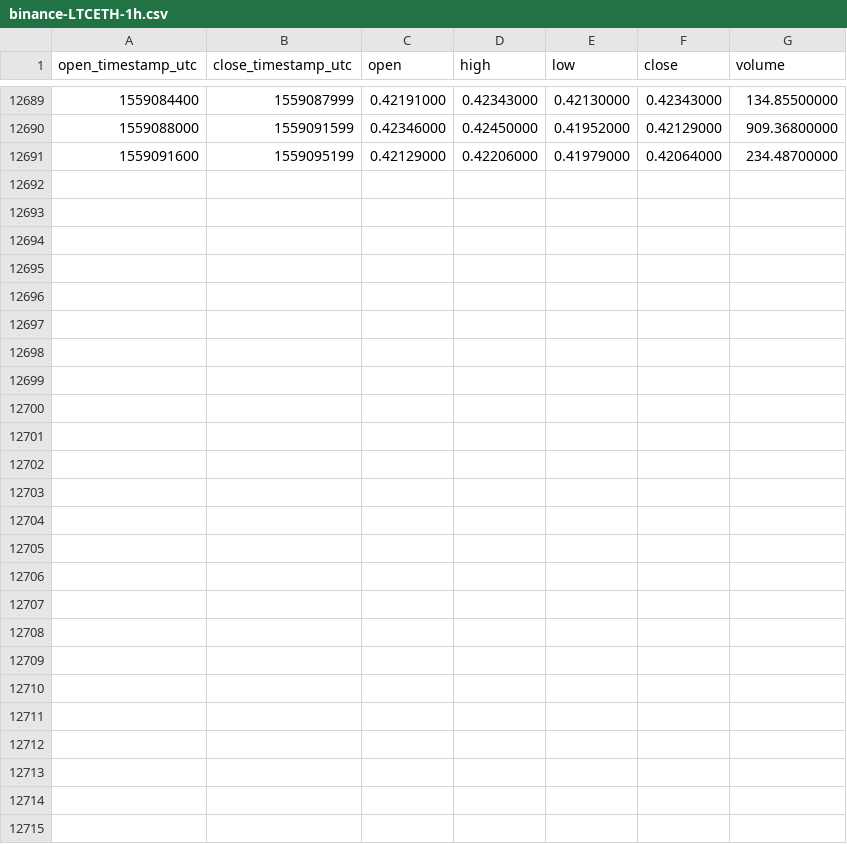
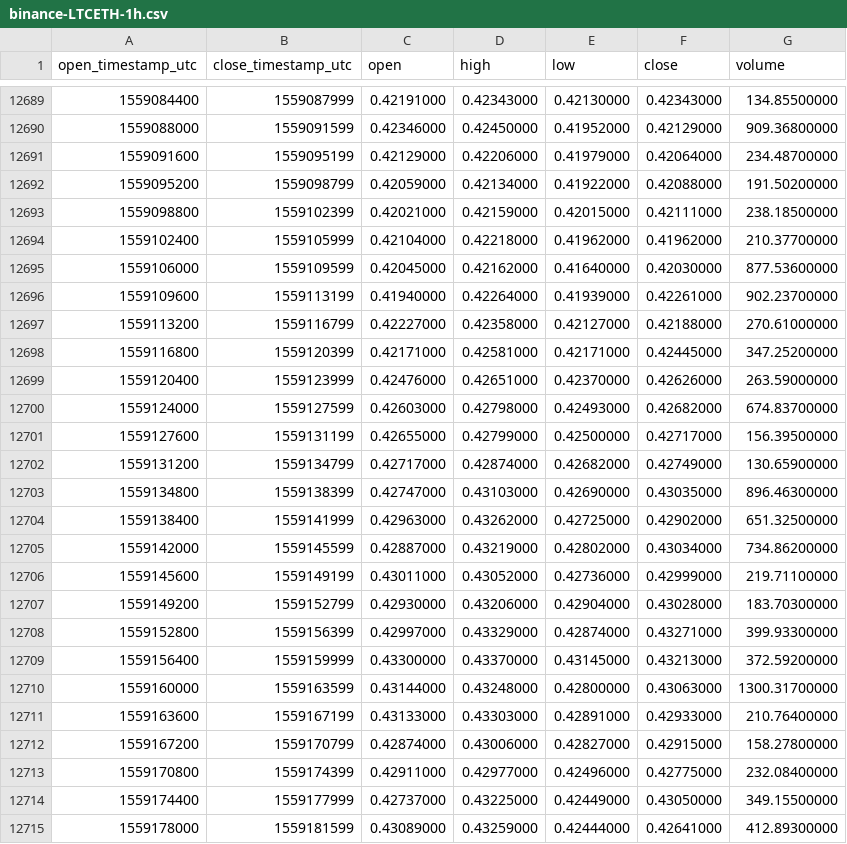
Before and after one commit to cryptobigbro/binance-LTCETH, a CSV file: binance-LTCETH-1h.csv, drawn as a sheet; only a part is shown, gaps mark what is left out.

Commit message:
Update OHLCV data.

```diff
--- a/binance-LTCETH-1h.csv
+++ b/binance-LTCETH-1h.csv
@@ -12691 +12691,25 @@ open_timestamp_utc,close_timestamp_utc,open,high,low,close,volume
 1559091600,1559095199,0.42129000,0.42206000,0.41979000,0.42064000,234.48700000
+1559095200,1559098799,0.42059000,0.42134000,0.41922000,0.42088000,191.50200000
+1559098800,1559102399,0.42021000,0.42159000,0.42015000,0.42111000,238.18500000
+1559102400,1559105999,0.42104000,0.42218000,0.41962000,0.41962000,210.37700000
+1559106000,1559109599,0.42045000,0.42162000,0.41640000,0.42030000,877.53600000
+1559109600,1559113199,0.41940000,0.42264000,0.41939000,0.42261000,902.23700000
+1559113200,1559116799,0.42227000,0.42358000,0.42127000,0.42188000,270.61000000
+1559116800,1559120399,0.42171000,0.42581000,0.42171000,0.42445000,347.25200000
+1559120400,1559123999,0.42476000,0.42651000,0.42370000,0.42626000,263.59000000
+1559124000,1559127599,0.42603000,0.42798000,0.42493000,0.42682000,674.83700000
+1559127600,1559131199,0.42655000,0.42799000,0.42500000,0.42717000,156.39500000
+1559131200,1559134799,0.42717000,0.42874000,0.42682000,0.42749000,130.65900000
+1559134800,1559138399,0.42747000,0.43103000,0.42690000,0.43035000,896.46300000
+1559138400,1559141999,0.42963000,0.43262000,0.42725000,0.42902000,651.32500000
+1559142000,1559145599,0.42887000,0.43219000,0.42802000,0.43034000,734.86200000
+1559145600,1559149199,0.43011000,0.43052000,0.42736000,0.42999000,219.71100000
+1559149200,1559152799,0.42930000,0.43206000,0.42904000,0.43028000,183.70300000
+1559152800,1559156399,0.42997000,0.43329000,0.42874000,0.43271000,399.93300000
+1559156400,1559159999,0.43300000,0.43370000,0.43145000,0.43213000,372.59200000
+1559160000,1559163599,0.43144000,0.43248000,0.42800000,0.43063000,1300.31700000
+1559163600,1559167199,0.43133000,0.43303000,0.42891000,0.42933000,210.76400000
+1559167200,1559170799,0.42874000,0.43006000,0.42827000,0.42915000,158.27800000
+1559170800,1559174399,0.42911000,0.42977000,0.42496000,0.42775000,232.08400000
+1559174400,1559177999,0.42737000,0.43225000,0.42449000,0.43050000,349.15500000
+1559178000,1559181599,0.43089000,0.43259000,0.42444000,0.42641000,412.89300000
```
Also changed, not shown: binance-LTCETH-1d.csv, binance-LTCETH-1w.csv.
